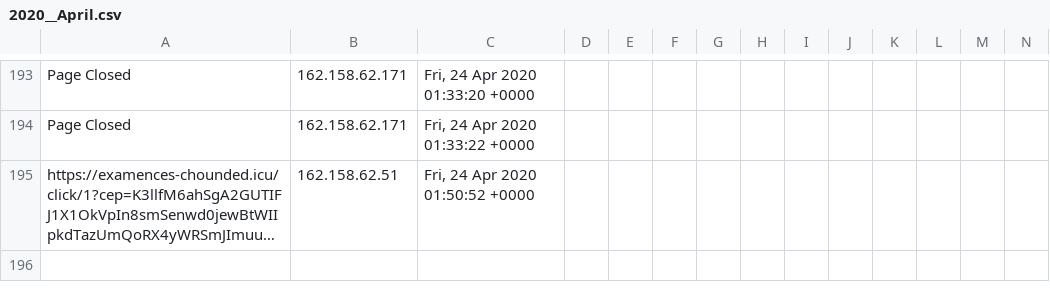
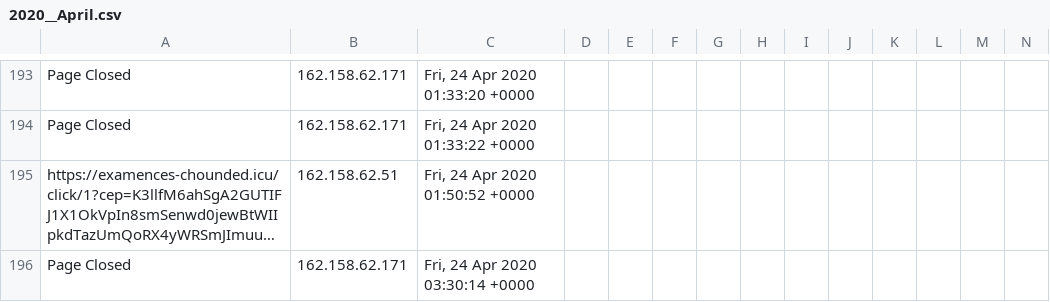
Before and after one commit to runacode/cliffsbodyshop.net, a CSV file: logs/2020__April.csv, drawn as a sheet; only a part is shown, gaps mark what is left out; long unchanged cells end in …; rows hold the shown columns only; the diff names each change by its address in the sheet, - before the commit and + after, or states it on an @@ line.

Commit message:
Site Editor Update

```diff
--- a/logs/2020__April.csv
+++ b/logs/2020__April.csv
+row 196: Page Closed | 162.158.62.171 | Fri, 24 Apr 2020 03:30:14 +0000
```
